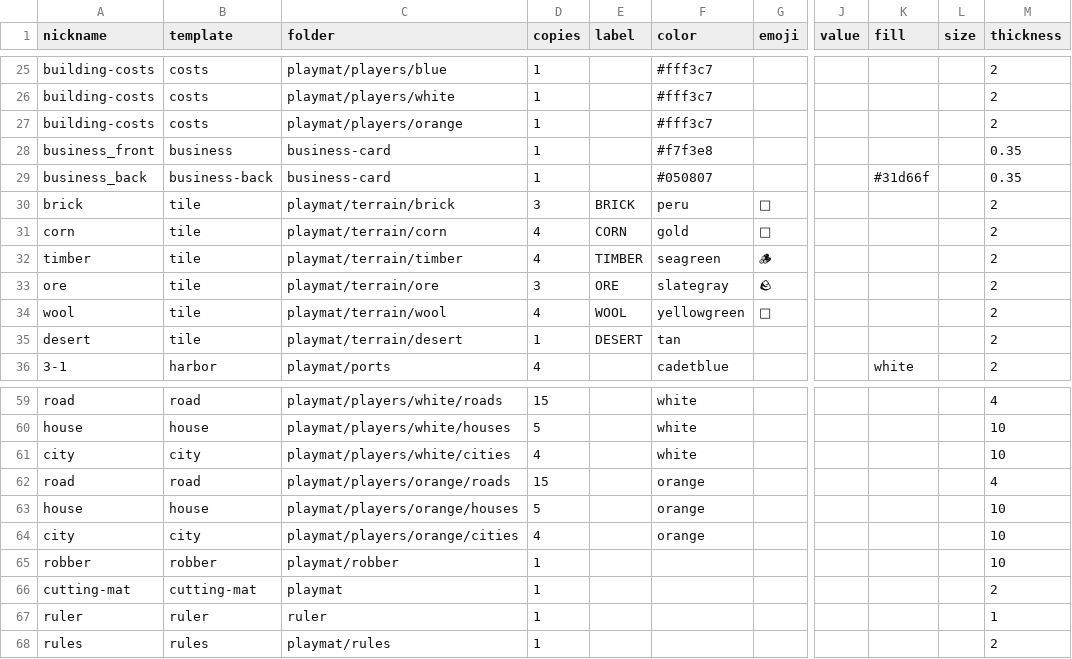
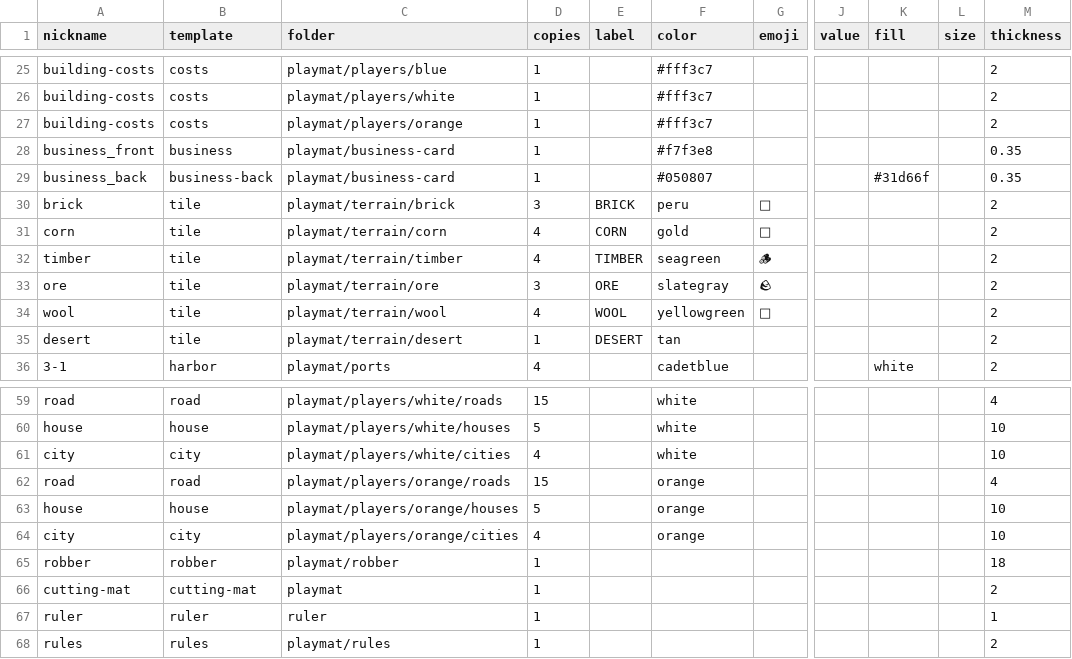
Before and after one commit to probability-nz/settlers, a CSV file: src/data/components.csv, drawn as a sheet; only a part is shown, gaps mark what is left out; the diff names each change by its address in the sheet, - before the commit and + after, or states it on an @@ line.

Commit message:
Enlarge robber and place business card on playmat

```diff
--- a/src/data/components.csv
+++ b/src/data/components.csv
-C28:C29 (folder): business-card
+C28:C29 (folder): playmat/business-card
-M65 (thickness): 10
+M65 (thickness): 18
```
Also changed, not shown: 7 other files.
